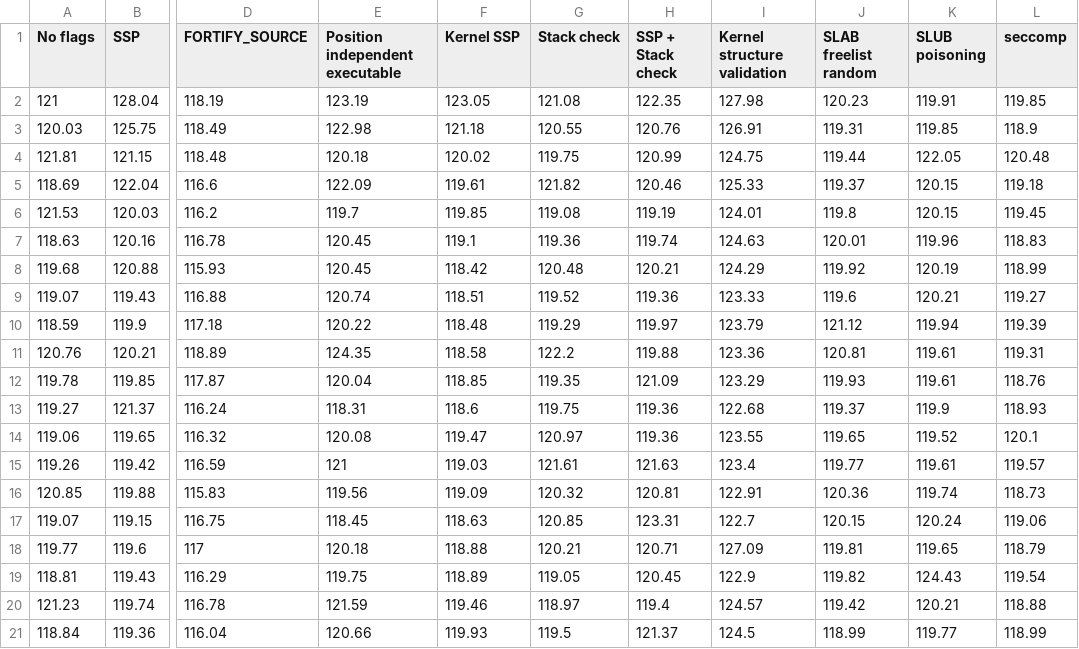
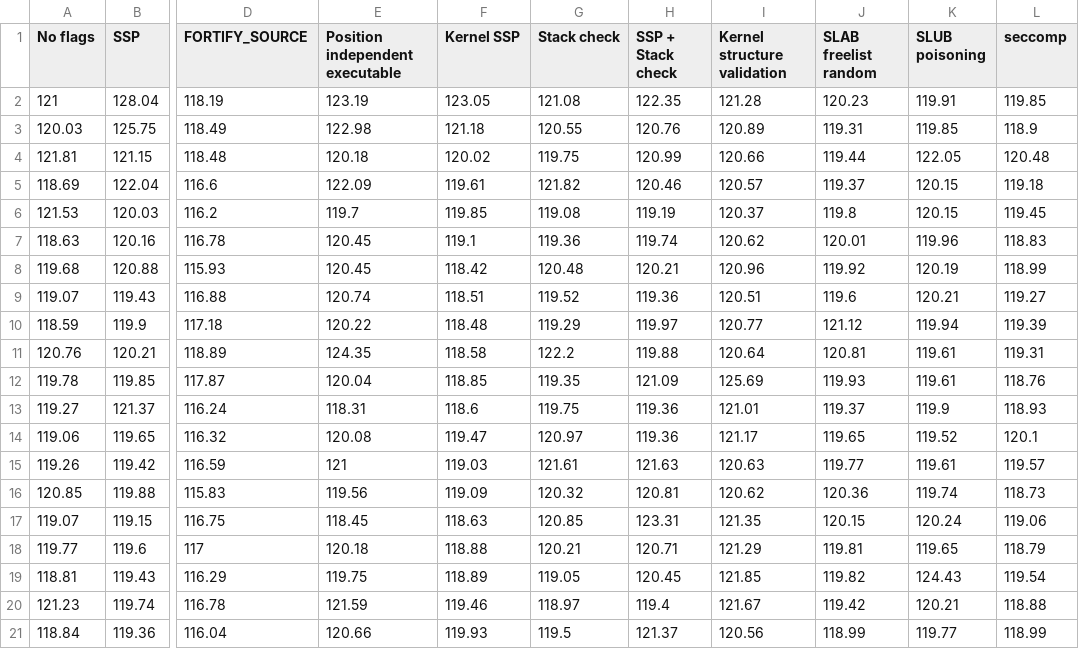
Before and after one commit to zatoichi-engineer/blog, a CSV file: assets/data/hardening-ffmpeg-data.csv, drawn as a sheet; only a part is shown, gaps mark what is left out; the diff names each change by its address in the sheet, - before the commit and + after, or states it on an @@ line.

Commit message:
update ffmpeg data with new kernel validation results
was able to run the experiments with less noise (turned
of laptop monitor, letting more of the system sleep). This
improved the results.

```diff
--- a/assets/data/hardening-ffmpeg-data.csv
+++ b/assets/data/hardening-ffmpeg-data.csv
-I2 (Kernel structure validation): 127.98
+I2 (Kernel structure validation): 121.28
-I3 (Kernel structure validation): 126.91
+I3 (Kernel structure validation): 120.89
-I4 (Kernel structure validation): 124.75
+I4 (Kernel structure validation): 120.66
-I5 (Kernel structure validation): 125.33
+I5 (Kernel structure validation): 120.57
-I6 (Kernel structure validation): 124.01
+I6 (Kernel structure validation): 120.37
-I7 (Kernel structure validation): 124.63
+I7 (Kernel structure validation): 120.62
-I8 (Kernel structure validation): 124.29
+I8 (Kernel structure validation): 120.96
-I9 (Kernel structure validation): 123.33
+I9 (Kernel structure validation): 120.51
-I10 (Kernel structure validation): 123.79
+I10 (Kernel structure validation): 120.77
-I11 (Kernel structure validation): 123.36
+I11 (Kernel structure validation): 120.64
-I12 (Kernel structure validation): 123.29
+I12 (Kernel structure validation): 125.69
-I13 (Kernel structure validation): 122.68
+I13 (Kernel structure validation): 121.01
-I14 (Kernel structure validation): 123.55
+I14 (Kernel structure validation): 121.17
-I15 (Kernel structure validation): 123.4
+I15 (Kernel structure validation): 120.63
-I16 (Kernel structure validation): 122.91
+I16 (Kernel structure validation): 120.62
-I17 (Kernel structure validation): 122.7
+I17 (Kernel structure validation): 121.35
-I18 (Kernel structure validation): 127.09
+I18 (Kernel structure validation): 121.29
-I19 (Kernel structure validation): 122.9
+I19 (Kernel structure validation): 121.85
-I20 (Kernel structure validation): 124.57
+I20 (Kernel structure validation): 121.67
-I21 (Kernel structure validation): 124.5
+I21 (Kernel structure validation): 120.56
```
Also changed, not shown: 1 other file.
